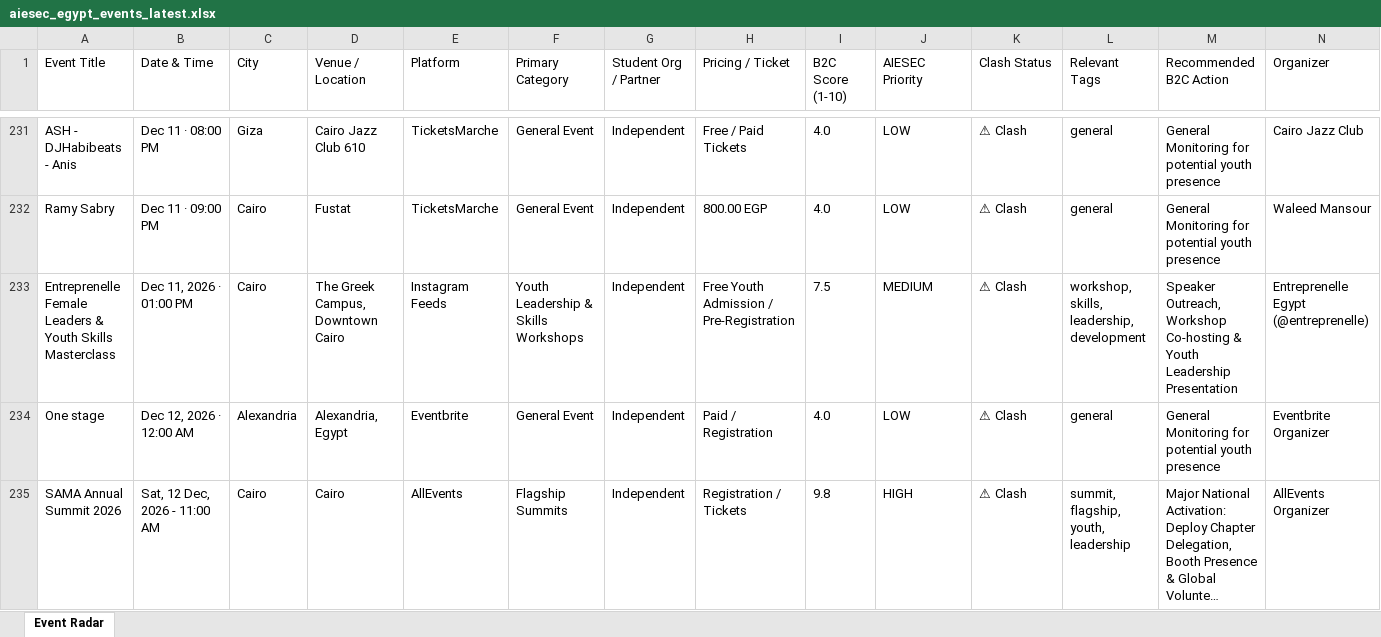
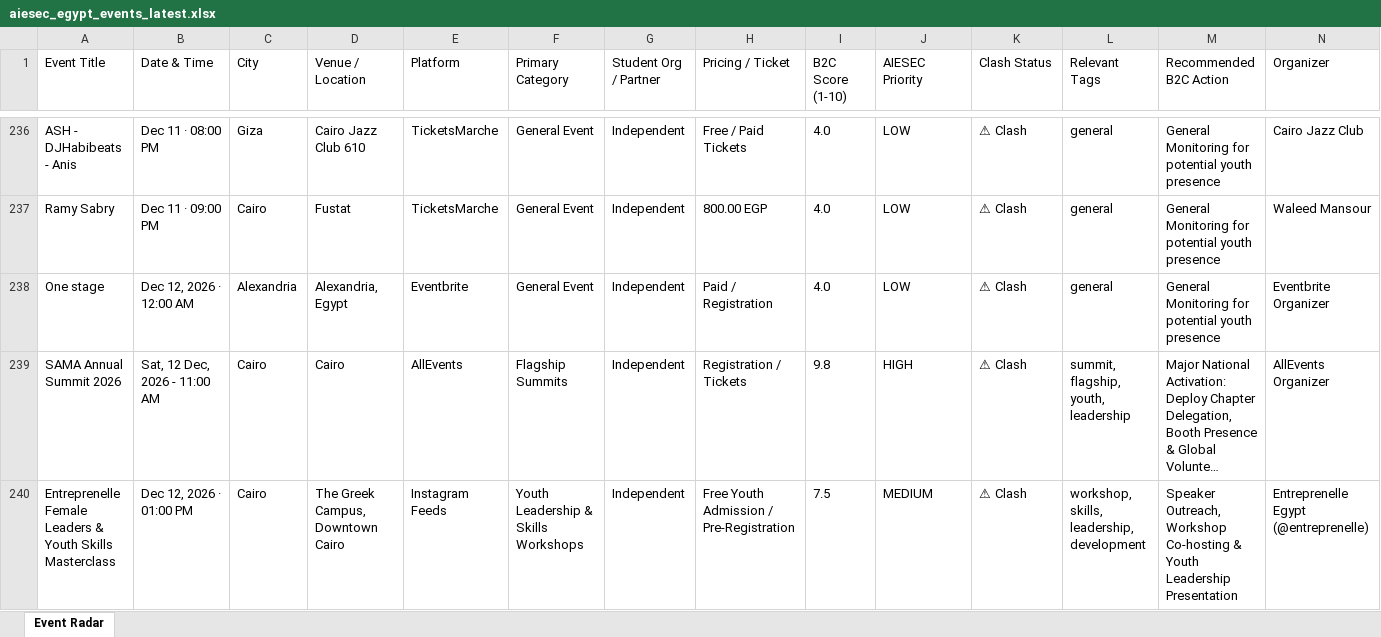
Before and after one commit to abdelrahmanmotazz/aiesec-event-radar, an Excel workbook: data/aiesec_egypt_events_latest.xlsx, sheet Event Radar, drawn as a sheet; only a part is shown, gaps mark what is left out; long unchanged cells end in …; values as stored, in another font and other column widths than the file's, no borders; removed rows and columns are numbered as before the commit, all else as after; rows hold the shown columns only; the diff covers the shown part only; the diff names each change by its address in the sheet, - before the commit and + after, or states it on an @@ line.

```diff
--- a/data/aiesec_egypt_events_latest.xlsx (sheet Event Radar)
+++ b/data/aiesec_egypt_events_latest.xlsx (sheet Event Radar)
-row 233: Entreprenelle Female Leaders & Youth Skills Masterclass | Dec 11, 2026 · 01:00 PM | Cairo | The Greek Campus, Downtown Cairo | Instagram Feeds | Youth Leadership & Skills Workshops | Independent | Free Youth Admission / Pre-Registration | 7.5 | MEDIUM | ⚠ Clash | workshop, skills, leadership, development | Speaker Outreach, Workshop Co-hosting & Youth Leadership Presentation | Entreprenelle Egypt (@entreprenelle)
+row 240: Entreprenelle Female Leaders & Youth Skills Masterclass | Dec 12, 2026 · 01:00 PM | Cairo | The Greek Campus, Downtown Cairo | Instagram Feeds | Youth Leadership & Skills Workshops | Independent | Free Youth Admission / Pre-Registration | 7.5 | MEDIUM | ⚠ Clash | workshop, skills, leadership, development | Speaker Outreach, Workshop Co-hosting & Youth Leadership Presentation | Entreprenelle Egypt (@entreprenelle)
```
Also changed, not shown: 22 added rows, 16 removed rows, 3 moved rows and 28 edited cells elsewhere in this sheet, data/egypt_b2c_events_latest.xlsx, docs/data/aiesec_egypt_events_latest.xlsx, 10 other files.
